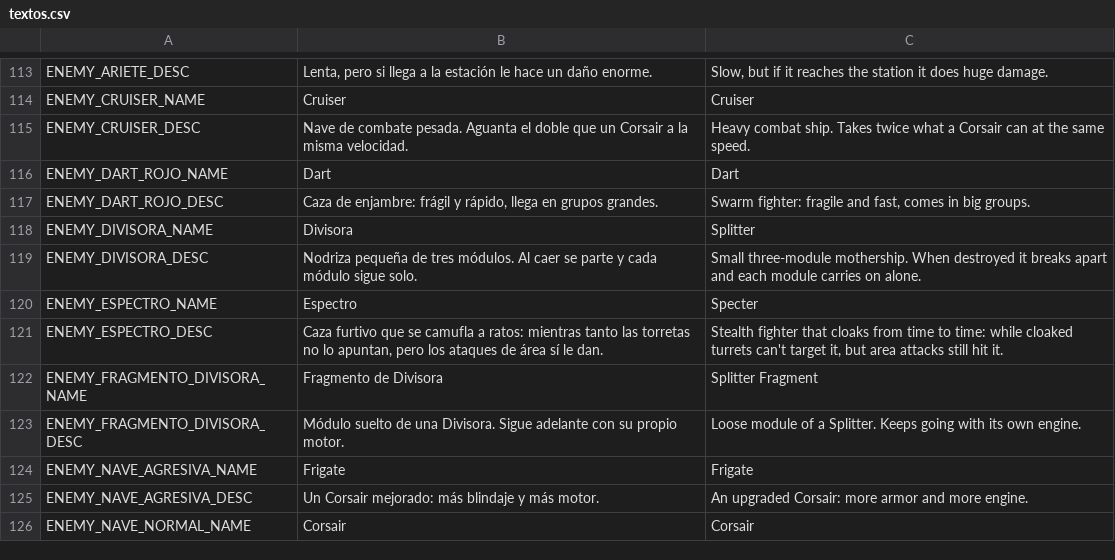
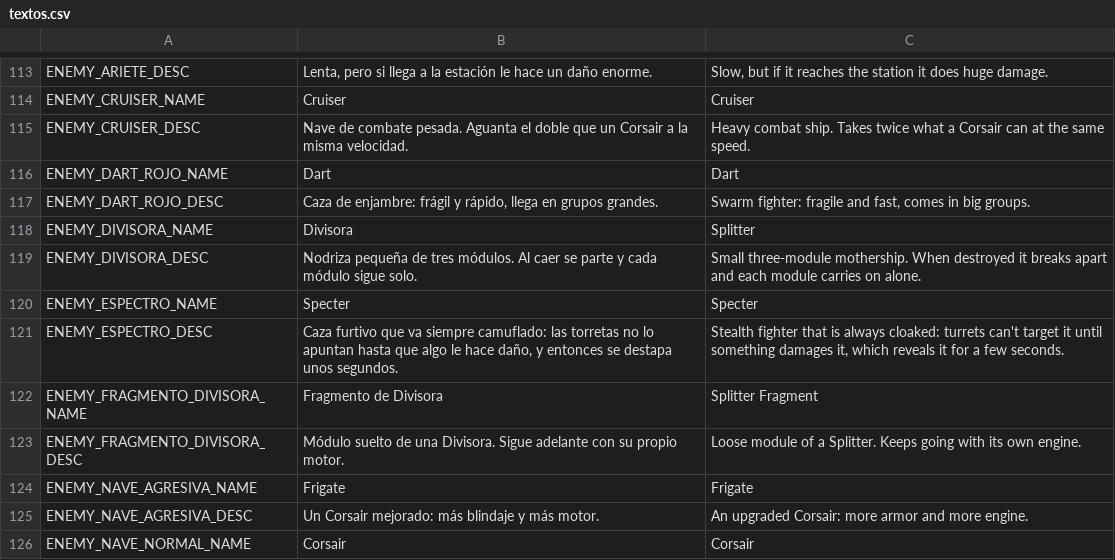
Before and after one commit to D4MC04/proyecto_dam2b, a CSV file: translations/textos.csv, drawn as a sheet; only a part is shown, gaps mark what is left out.

```diff
--- a/translations/textos.csv
+++ b/translations/textos.csv
@@ -125,4 +125,4 @@ ENEMY_DIVISORA_NAME,Divisora,Splitter
 ENEMY_DIVISORA_DESC,Nodriza pequeña de tres módulos. Al caer se parte y cada módulo sigue solo.,Small three-module mothership. When destroyed it breaks apart and each module carries on alone.
-ENEMY_ESPECTRO_NAME,Espectro,Specter
-ENEMY_ESPECTRO_DESC,"Caza furtivo que se camufla a ratos: mientras tanto las torretas no lo apuntan, pero los ataques de área sí le dan.","Stealth fighter that cloaks from time to time: while cloaked turrets can't target it, but area attacks still hit it."
+ENEMY_ESPECTRO_NAME,Specter,Specter
+ENEMY_ESPECTRO_DESC,"Caza furtivo que va siempre camuflado: las torretas no lo apuntan hasta que algo le hace daño, y entonces se destapa unos segundos.","Stealth fighter that is always cloaked: turrets can't target it until something damages it, which reveals it for a few seconds."
 ENEMY_FRAGMENTO_DIVISORA_NAME,Fragmento de Divisora,Splitter Fragment
```
Also changed, not shown: 16 other files.
